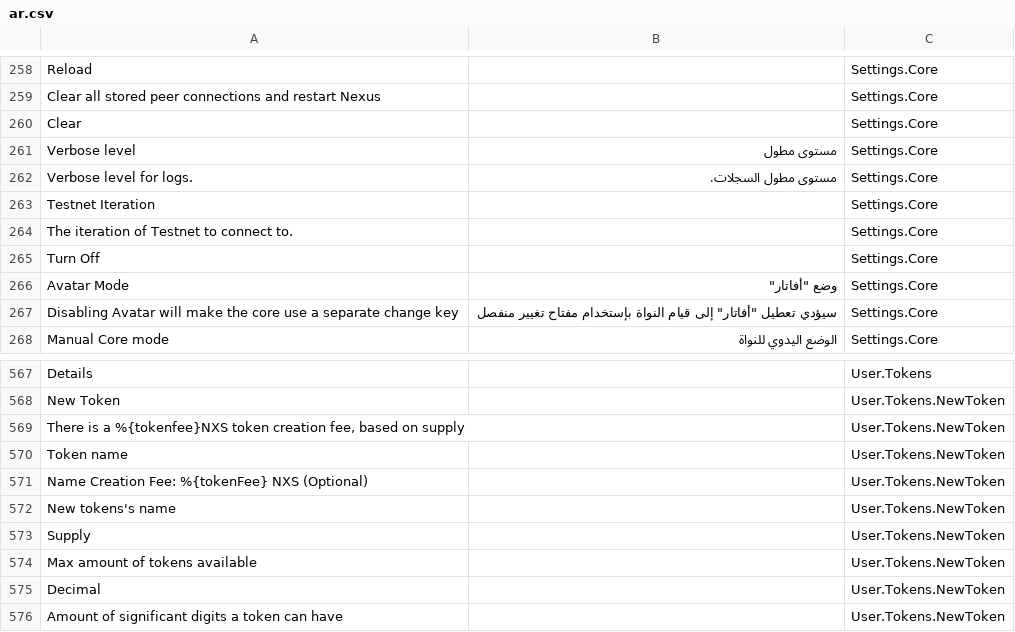
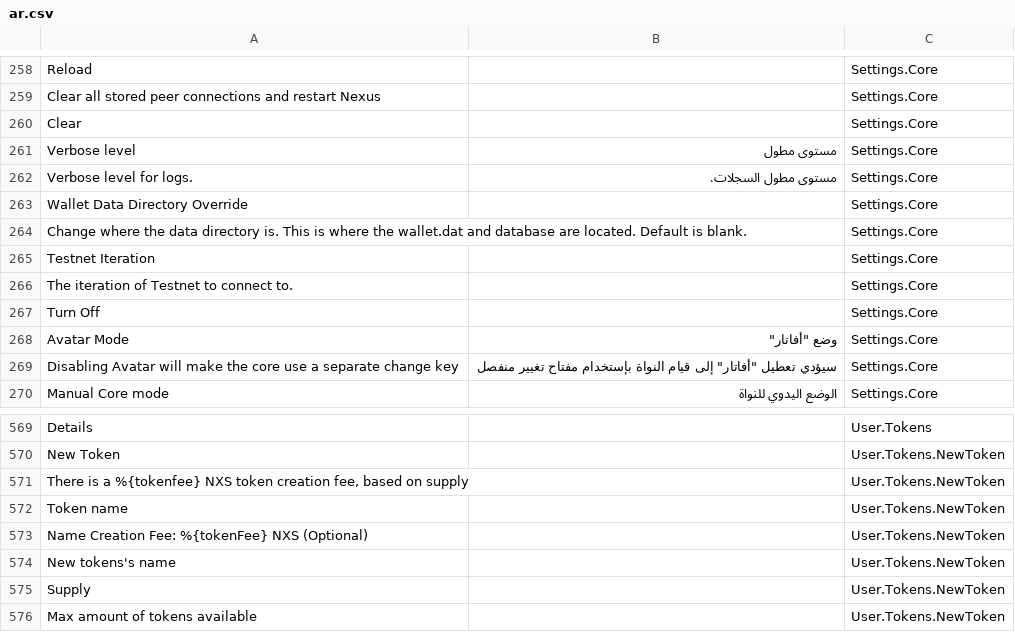
Before and after one commit to bibbityjibbity/NexusInterface, a CSV file: assets/translations/ar.csv, drawn as a sheet; only a part is shown, gaps mark what is left out; the shorter side is filled out with more unchanged rows.

```diff
--- a/assets/translations/ar.csv
+++ b/assets/translations/ar.csv
@@ -268,2 +268,4 @@ Verbose level,مستوى مطول,Settings.Core
 Verbose level for logs.,مستوى مطول السجلات.,Settings.Core
+Wallet Data Directory Override,,Settings.Core
+Change where the data directory is. This is where the wallet.dat and database are located. Default is blank.,,Settings.Core
 Testnet Iteration,,Settings.Core
@@ -574,3 +576,3 @@ Details,,User.Tokens
 New Token,,User.Tokens.NewToken
-"There is a %{tokenfee}NXS token creation fee, based on supply",,User.Tokens.NewToken
+"There is a %{tokenfee} NXS token creation fee, based on supply",,User.Tokens.NewToken
 Token name,,User.Tokens.NewToken
```
Also changed, not shown: assets/translations/de.csv, assets/translations/en.csv, 12 other files.
